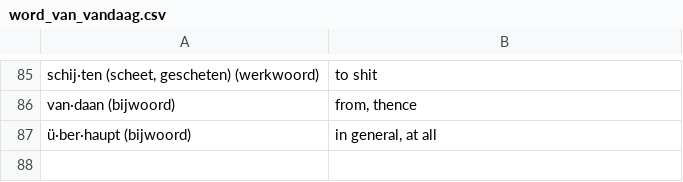
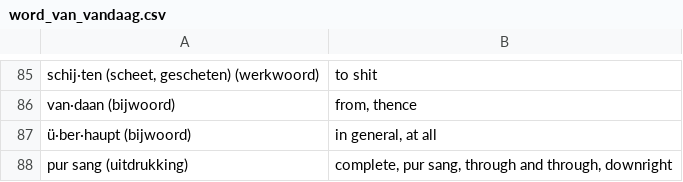
Before and after one commit to GNMoseke/dotfiles, a CSV file: flashcards/.athenaeum/word_van_vandaag.csv, drawn as a sheet; only a part is shown, gaps mark what is left out.

Commit message:
auto(flashcards): wvv

```diff
--- a/flashcards/.athenaeum/word_van_vandaag.csv
+++ b/flashcards/.athenaeum/word_van_vandaag.csv
@@ -87 +87,2 @@
 "ü·ber·haupt (bijwoord)","in general, at all"
+"pur sang (uitdrukking)","complete, pur sang, through and through, downright"
```
